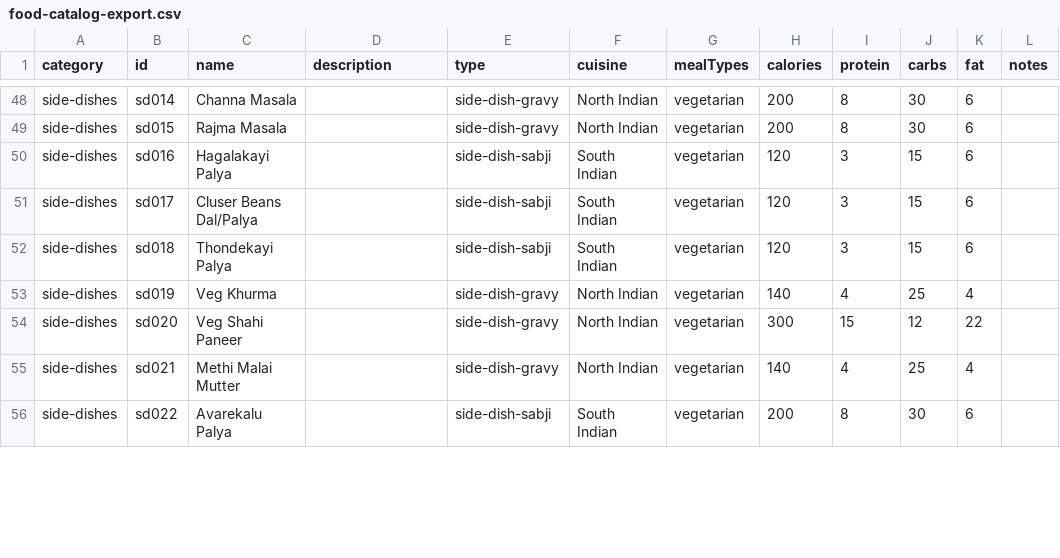
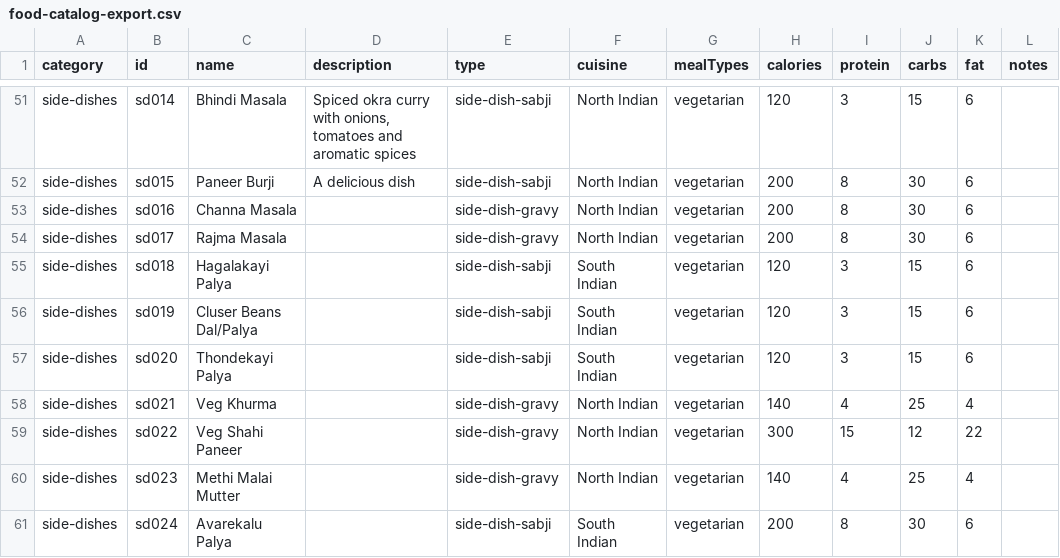
Before and after one commit to vikrambellur1612/Whats-Cooking, a CSV file: food-catalog-export.csv, drawn as a sheet; only a part is shown, gaps mark what is left out; addresses are those after the commit; the diff covers the shown part only; the diff names each change by its address in the sheet, - before the commit and + after, or states it on an @@ line.

```diff
--- a/food-catalog-export.csv
+++ b/food-catalog-export.csv
-C51 (name): Channa Masala
+C51 (name): Bhindi Masala
-D51 (description): (empty)
+D51 (description): Spiced okra curry with onions, tomatoes and aromatic spices
-E51:E52 (type): side-dish-gravy
+E51:E52 (type): side-dish-sabji
-H51 (calories): 200
+H51 (calories): 120
-I51 (protein): 8
+I51 (protein): 3
-J51 (carbs): 30
+J51 (carbs): 15
-C52 (name): Rajma Masala
+C52 (name): Paneer Burji
-D52 (description): (empty)
+D52 (description): A delicious dish
-C53 (name): Hagalakayi Palya
+C53 (name): Channa Masala
-E53:E54 (type): side-dish-sabji
+E53:E54 (type): side-dish-gravy
-F53:F54 (cuisine): South Indian
+F53:F54 (cuisine): North Indian
-H53:H54 (calories): 120
+H53:H54 (calories): 200
-I53:I54 (protein): 3
+I53:I54 (protein): 8
-J53:J54 (carbs): 15
+J53:J54 (carbs): 30
-C54 (name): Cluser Beans Dal/Palya
+C54 (name): Rajma Masala
-C55 (name): Thondekayi Palya
+C55 (name): Hagalakayi Palya
-C56 (name): Veg Khurma
+C56 (name): Cluser Beans Dal/Palya
-E56:E57 (type): side-dish-gravy
+E56:E57 (type): side-dish-sabji
-F56:F57 (cuisine): North Indian
+F56:F57 (cuisine): South Indian
-H56 (calories): 140
+H56 (calories): 120
-I56 (protein): 4
+I56 (protein): 3
-J56 (carbs): 25
+J56 (carbs): 15
-K56 (fat): 4
+K56 (fat): 6
-C57 (name): Veg Shahi Paneer
+C57 (name): Thondekayi Palya
-H57 (calories): 300
+H57 (calories): 120
-I57 (protein): 15
+I57 (protein): 3
-J57 (carbs): 12
+J57 (carbs): 15
-K57 (fat): 22
+K57 (fat): 6
-C58 (name): Methi Malai Mutter
+C58 (name): Veg Khurma
+row 59: side-dishes | sd022 | Veg Shahi Paneer |  | side-dish-gravy | North Indian | vegetarian | 300 | 15 | 12 | 22
+row 60: side-dishes | sd023 | Methi Malai Mutter |  | side-dish-gravy | North Indian | vegetarian | 140 | 4 | 25 | 4
-B61 (id): sd022
+B61 (id): sd024
```
Also changed, not shown: 5 added rows and 72 edited cells elsewhere in this file, 17 other files.
